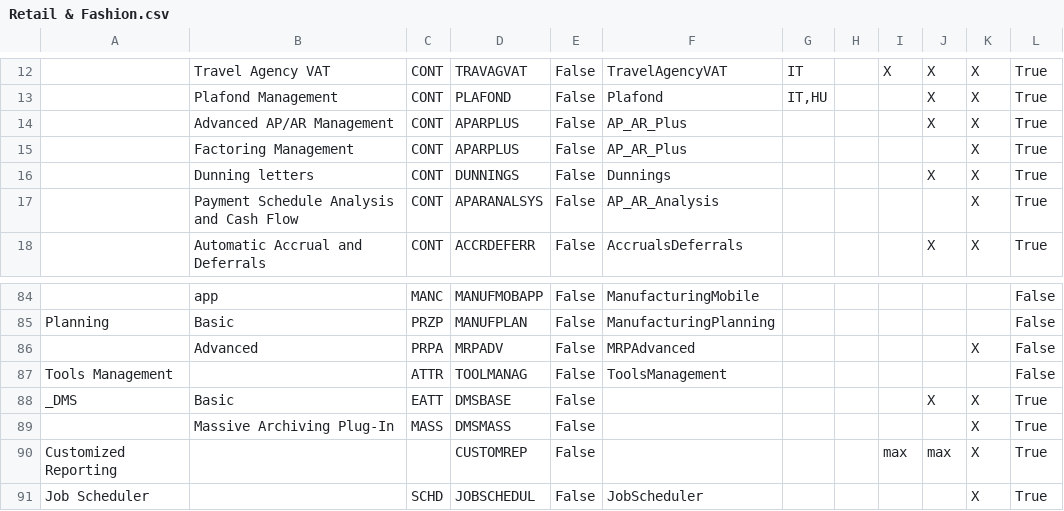
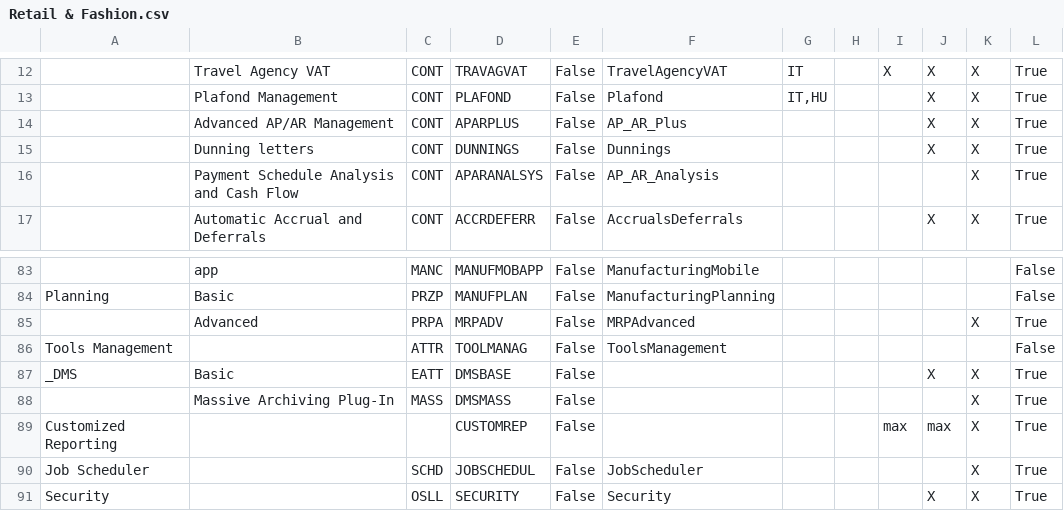
Before and after one commit to andrea-rinaldi-microarea/configurator, a CSV file: data/Retail & Fashion.csv, drawn as a sheet; only a part is shown, gaps mark what is left out; the shorter side is filled out with more unchanged rows; removed rows and columns are numbered as before the commit, all else as after; the diff names each change by its address in the sheet, - before the commit and + after, or states it on an @@ line.

```diff
--- a/data/Retail & Fashion.csv
+++ b/data/Retail & Fashion.csv
-row 15:  | Factoring Management | CONT | APARPLUS | False | AP_AR_Plus |  |  |  |  | X | True
-L85: False
+L85: True
```
Also changed, not shown: data/Administration & Services.csv, data/Assembly & Materials.csv, 3 other files.
